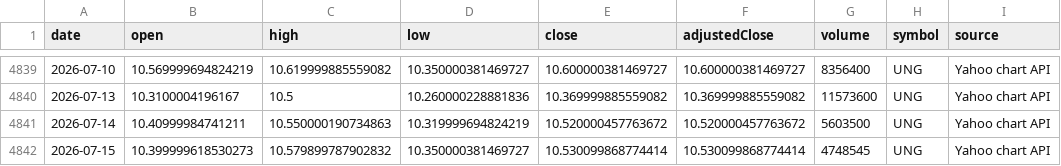
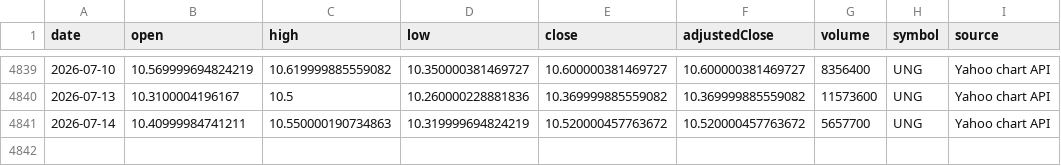
Before and after one commit to JMDunkin1/QORE, a CSV file: data/qore/market/yahoo/UNG-daily.csv, drawn as a sheet; only a part is shown, gaps mark what is left out.

```diff
--- a/data/qore/market/yahoo/UNG-daily.csv
+++ b/data/qore/market/yahoo/UNG-daily.csv
@@ -4840,3 +4840,2 @@ date,open,high,low,close,adjustedClose,volume,symbol,source
 2026-07-13,10.3100004196167,10.5,10.260000228881836,10.369999885559082,10.369999885559082,11573600,UNG,Yahoo chart API
-2026-07-14,10.40999984741211,10.550000190734863,10.319999694824219,10.520000457763672,10.520000457763672,5603500,UNG,Yahoo chart API
-2026-07-15,10.399999618530273,10.579899787902832,10.350000381469727,10.530099868774414,10.530099868774414,4748545,UNG,Yahoo chart API
+2026-07-14,10.40999984741211,10.550000190734863,10.319999694824219,10.520000457763672,10.520000457763672,5657700,UNG,Yahoo chart API
```
Also changed, not shown: data/qore/market/yahoo/IWM-daily.csv, data/qore/market/yahoo/IWM-qore-market.csv, 40 other files.
